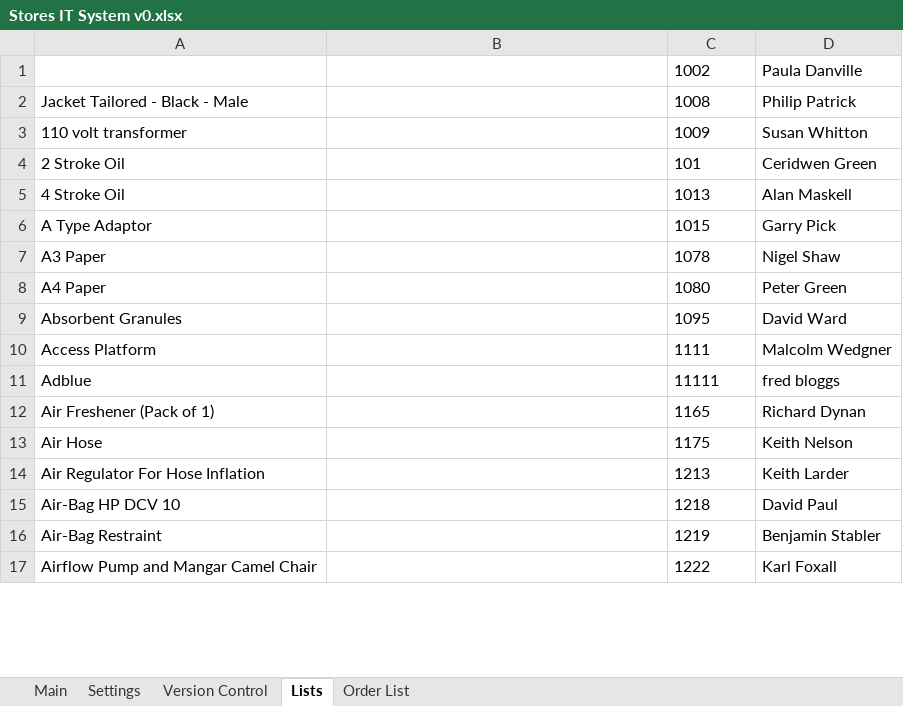
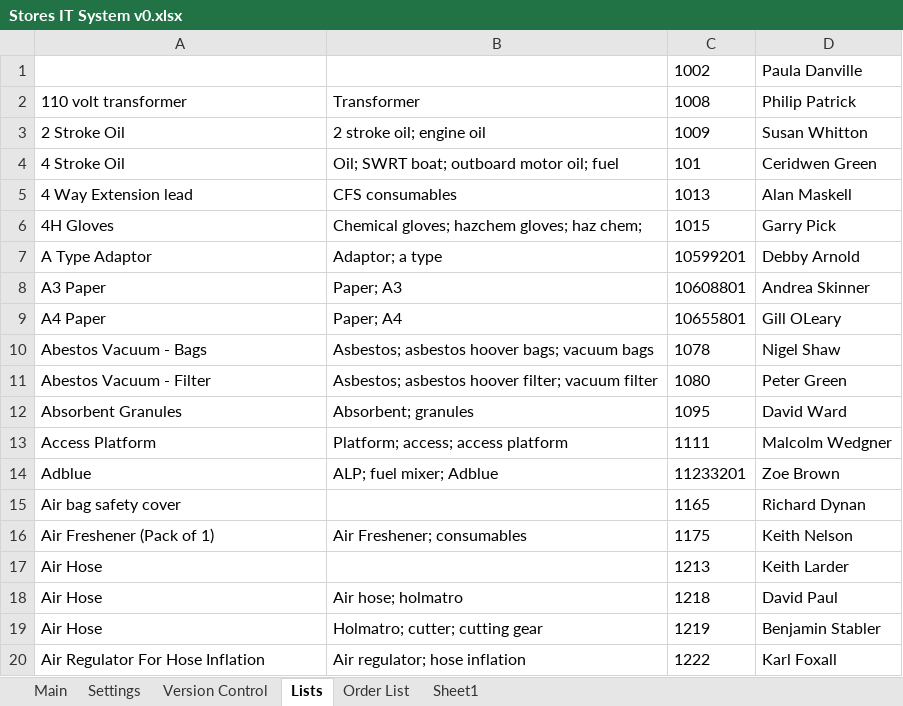
Before and after one commit to jules008/StoresOrderingSystem, an Excel workbook: Stores IT System v0.xlsx, sheet Lists, drawn as a sheet; only a part is shown; values as stored, in another font and other column widths than the file's, no borders; removed rows and columns are numbered as before the commit, all else as after; the diff covers the shown part only; the diff names each change by its address in the sheet, - before the commit and + after, or states it on an @@ line.

```diff
--- a/Stores IT System v0.xlsx (sheet Lists)
+++ b/Stores IT System v0.xlsx (sheet Lists)
+sheet tab: Sheet1
-A2: Jacket Tailored - Black - Male
+A2: 110 volt transformer
-B2: (empty)
+B2: Transformer
-A3: 110 volt transformer
+A3: 2 Stroke Oil
-B3: (empty)
+B3: 2 stroke oil; engine oil
-A4: 2 Stroke Oil
+A4: 4 Stroke Oil
-B4: (empty)
+B4: Oil; SWRT boat; outboard motor oil; fuel
-A5: 4 Stroke Oil
+A5: 4 Way Extension lead
-B5: (empty)
+B5: CFS consumables
-A6: A Type Adaptor
+A6: 4H Gloves
-B6: (empty)
+B6: Chemical gloves; hazchem gloves; haz chem;
+row 7: A Type Adaptor | Adaptor; a type | 10599201 | Debby Arnold
+row 8: A3 Paper | Paper; A3 | 10608801 | Andrea Skinner
+row 9: A4 Paper | Paper; A4 | 10655801 | Gill OLeary
-A10: A3 Paper
+A10: Abestos Vacuum - Bags
-B10: (empty)
+B10: Asbestos; asbestos hoover bags; vacuum bags
-A11: A4 Paper
+A11: Abestos Vacuum - Filter
-B11: (empty)
+B11: Asbestos; asbestos hoover filter; vacuum filter
-B12: (empty)
+B12: Absorbent; granules
-B13: (empty)
+B13: Platform; access; access platform
-row 11: Adblue |  | 11111 | fred bloggs
+row 14: Adblue | ALP; fuel mixer; Adblue | 11233201 | Zoe Brown
-A15: Air Freshener (Pack of 1)
+A15: Air bag safety cover
-A16: Air Hose
+A16: Air Freshener (Pack of 1)
-B16: (empty)
+B16: Air Freshener; consumables
-A17: Air Regulator For Hose Inflation
+A17: Air Hose
-A18: Air-Bag HP DCV 10
+A18: Air Hose
-B18: (empty)
+B18: Air hose; holmatro
-A19: Air-Bag Restraint
+A19: Air Hose
-B19: (empty)
+B19: Holmatro; cutter; cutting gear
-A20: Airflow Pump and Mangar Camel Chair
+A20: Air Regulator For Hose Inflation
-B20: (empty)
+B20: Air regulator; hose inflation
```
Also changed, not shown: other rows of this sheet, sheet Main, charts or pictures, 8 other files.
